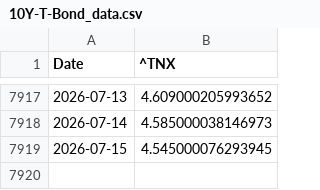
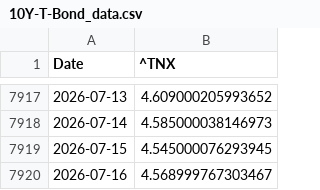
Before and after one commit to Gab1trs/Market-Dashboard, a CSV file: data/10Y-T-Bond_data.csv, drawn as a sheet; only a part is shown, gaps mark what is left out; the diff names each change by its address in the sheet, - before the commit and + after, or states it on an @@ line.

```diff
--- a/data/10Y-T-Bond_data.csv
+++ b/data/10Y-T-Bond_data.csv
+row 7920: 2026-07-16 | 4.568999767303467
```
Also changed, not shown: data/Inflation_Bond_data.csv, data/VIX_data.csv, 42 other files.
